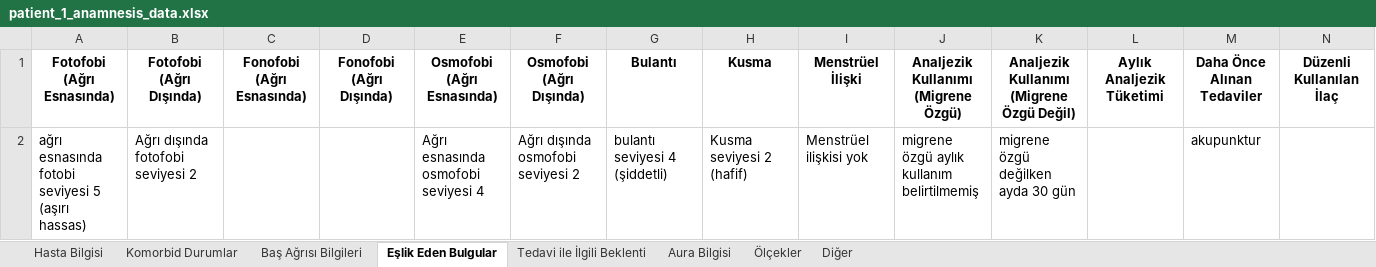
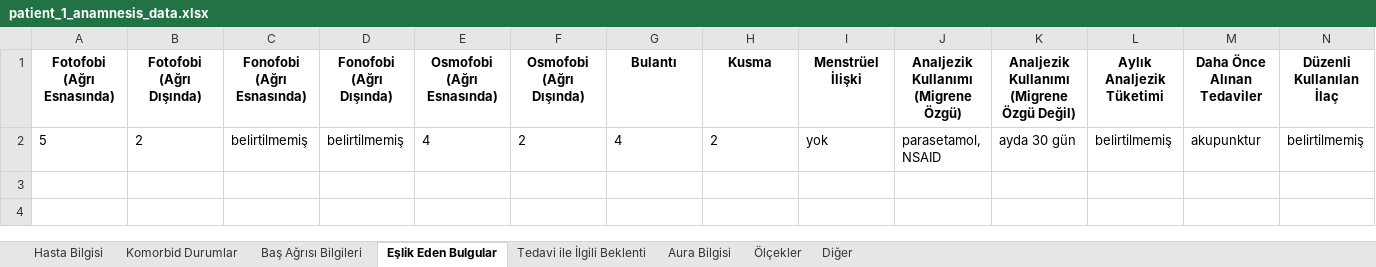
Before and after one commit to BatuhanSonmez/Smart-Anamnesis, an Excel workbook: module2/patient_1_anamnesis_data.xlsx, sheet Eşlik Eden Bulgular, drawn as a sheet; only a part is shown; values as stored, in another font and other column widths than the file's, no borders; removed rows and columns are numbered as before the commit, all else as after; rows hold the shown columns only; the diff names each change by its address in the sheet, - before the commit and + after, or states it on an @@ line.

```diff
--- a/module2/patient_1_anamnesis_data.xlsx (sheet Eşlik Eden Bulgular)
+++ b/module2/patient_1_anamnesis_data.xlsx (sheet Eşlik Eden Bulgular)
-row 2: ağrı esnasında fotobi seviyesi 5 (aşırı hassas) | Ağrı dışında fotofobi seviyesi 2 |  |  | Ağrı esnasında osmofobi seviyesi 4 | Ağrı dışında osmofobi seviyesi 2 | bulantı seviyesi 4 (şiddetli) | Kusma seviyesi 2 (hafif) | Menstrüel ilişkisi yok | migrene özgü aylık kullanım belirtilmemiş | migrene özgü değilken ayda 30 gün |  | akupunktur
+row 2: 5 | 2 | belirtilmemiş | belirtilmemiş | 4 | 2 | 4 | 2 | yok | parasetamol, NSAID | ayda 30 gün | belirtilmemiş | akupunktur | belirtilmemiş
```
Also changed, not shown: sheet Baş Ağrısı Bilgileri, sheet Ölçekler, sheet Aura Bilgisi, sheet Hasta Bilgisi, sheet Diğer, sheet Komorbid Durumlar, 1 more sheet, module2/patient_2_anamnesis_data.xlsx, module2/patient_3_anamnesis_data.xlsx, 3 other files.
